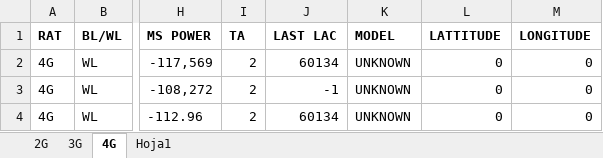
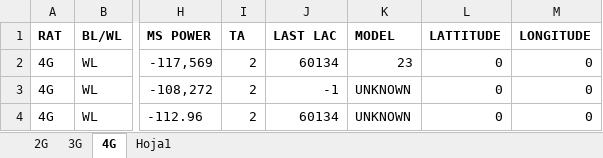
Before and after one commit to Dumaru/ExcelReports, an Excel workbook: files/Ene022020.xlsx, sheet 4G, drawn as a sheet; only a part is shown, gaps mark what is left out; values as stored, in another font and other column widths than the file's, no borders; the diff names each change by its address in the sheet, - before the commit and + after, or states it on an @@ line.

```diff
--- a/files/Ene022020.xlsx (sheet 4G)
+++ b/files/Ene022020.xlsx (sheet 4G)
-K2 (MODEL): UNKNOWN
+K2 (MODEL): 23
```
Also changed, not shown: 4 other files.
